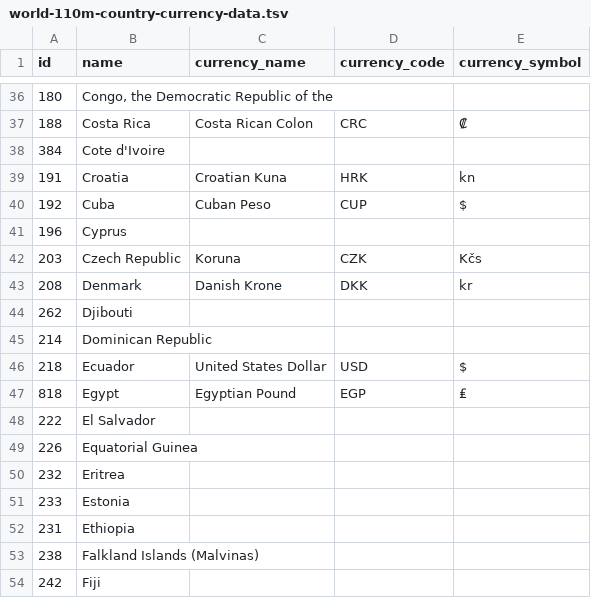
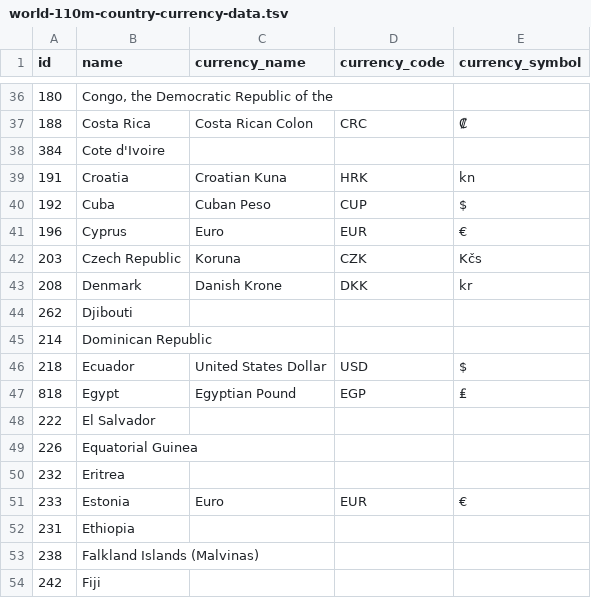
Before and after one commit to xtangle/O2, a TSV file: src/public/globe/world-110m-country-currency-data.tsv, drawn as a sheet; only a part is shown, gaps mark what is left out.

Commit message:
JX - Updated country currency data

```diff
--- a/src/public/globe/world-110m-country-currency-data.tsv
+++ b/src/public/globe/world-110m-country-currency-data.tsv
@@ -40,3 +40,3 @@
 192	Cuba	Cuban Peso	CUP	$
-196	Cyprus
+196	Cyprus	Euro	EUR	€
 203	Czech Republic	Koruna	CZK	Kčs
@@ -50,3 +50,3 @@
 232	Eritrea
-233	Estonia
+233	Estonia	Euro	EUR	€
 231	Ethiopia
```
Also changed, not shown: 1 other file.
